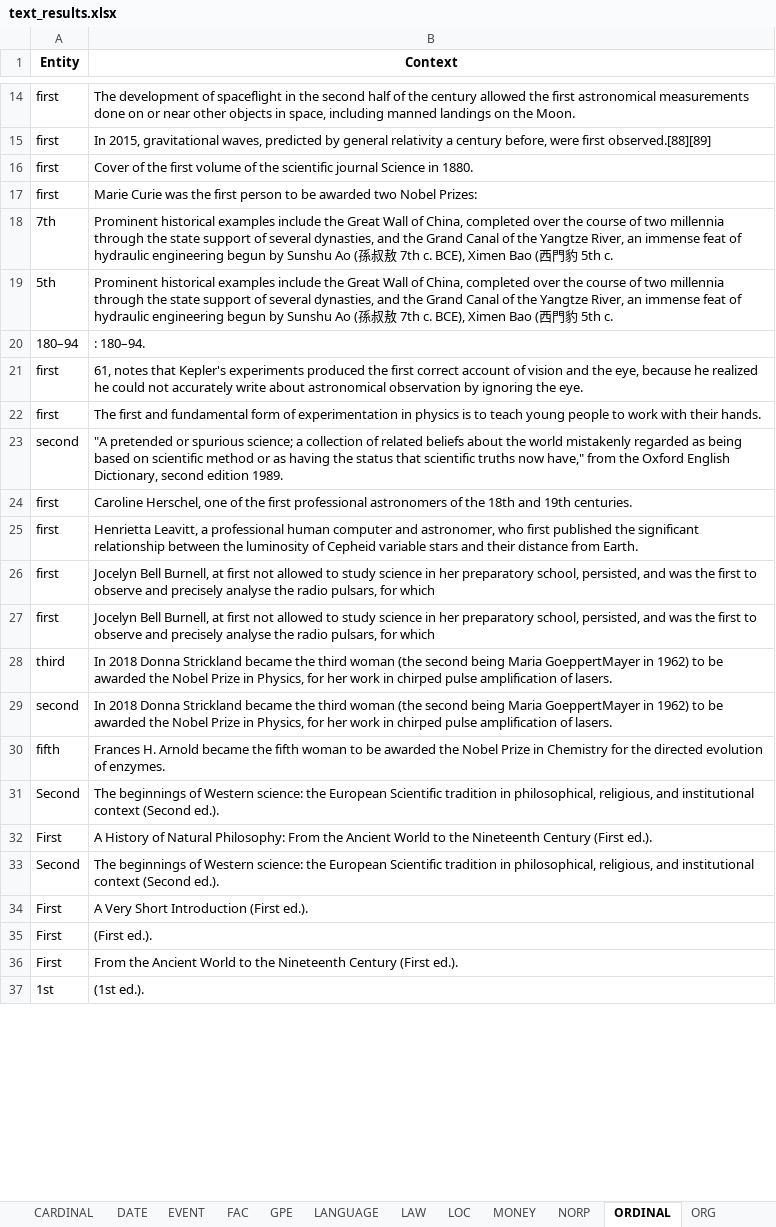
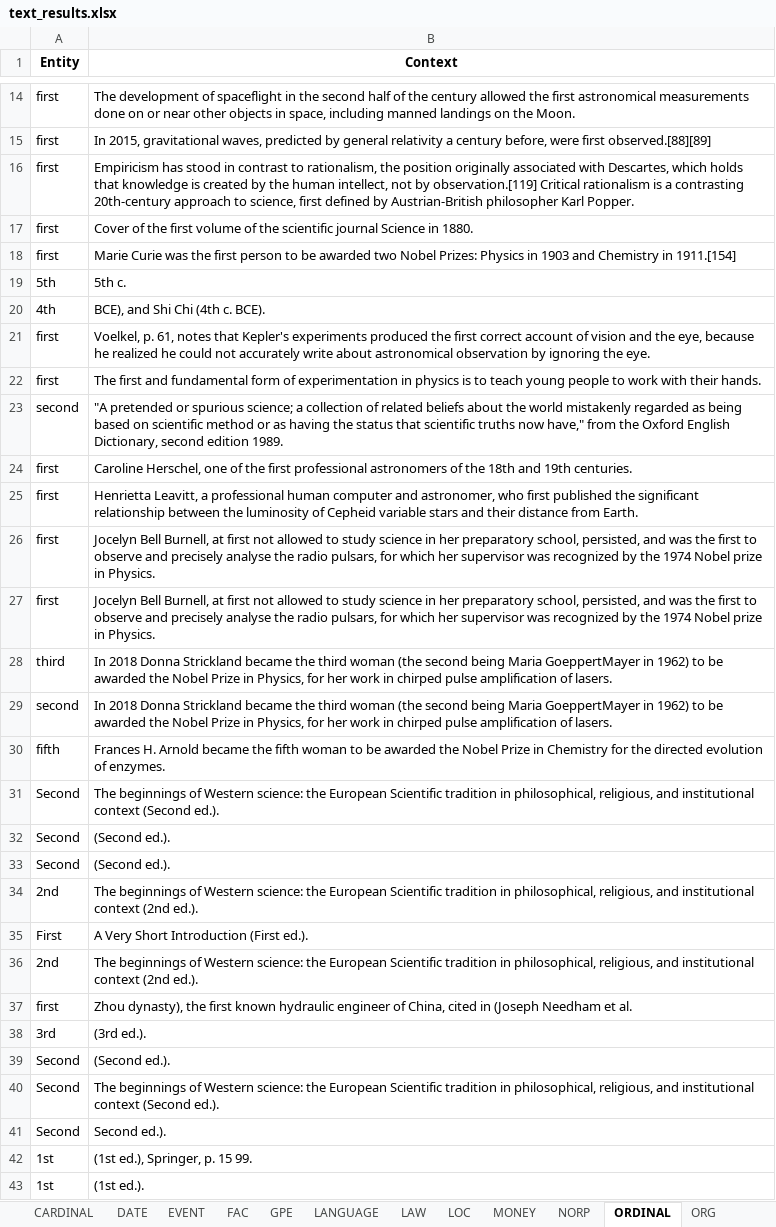
Before and after one commit to Tim-Abwao/named-entity-extractor, an Excel workbook: text_results.xlsx, sheet ORDINAL, drawn as a sheet; only a part is shown, gaps mark what is left out; values as stored, in another font and other column widths than the file's, no borders; removed rows and columns are numbered as before the commit, all else as after; the diff covers the shown part only; the diff names each change by its address in the sheet, - before the commit and + after, or states it on an @@ line.

```diff
--- a/text_results.xlsx (sheet ORDINAL)
+++ b/text_results.xlsx (sheet ORDINAL)
+row 16: first | Empiricism has stood in contrast to rationalism, the position originally associated with Descartes, which holds that knowledge is created by the human intellect, not by observation.[119] Critical rationalism is a contrasting 20th-century approach to science, first defined by Austrian-British philosopher Karl Popper.
-B18 (Context): …Nobel Prizes:
+B18 (Context): …Nobel Prizes: Physics in 1903 and Chemistry in 1911.[154]
-row 18: 7th | Prominent historical examples include the Great Wall of China, completed over the course of two millennia through the state support of several dynasties, and the Grand Canal of the Yangtze River, an immense feat of hydraulic engineering begun by Sunshu Ao (孫叔敖 7th c. BCE), Ximen Bao (西門豹 5th c.
-B19 (Context): Prominent historical examples include the Great Wall of China, completed over the course of two millennia through the state support of several dynasties, and the Grand Canal of the Yangtze River, an immense feat of hydraulic engineering begun by Sunshu Ao (孫叔敖 7th c. BCE), Ximen Bao (西門豹 5th c.
+B19 (Context): 5th c.
-row 20: 180–94 | : 180–94.
+row 20: 4th | BCE), and Shi Chi (4th c. BCE).
-B21 (Context): 61, notes…
+B21 (Context): Voelkel, p. 61, notes…
-B26:B27 (Context): …for which
+B26:B27 (Context): …for which her supervisor was recognized by the 1974 Nobel prize in Physics.
@@ row 40 moved to row 32: Second @@
+row 33: Second | (Second ed.).
+row 34: 2nd | The beginnings of Western science: the European Scientific tradition in philosophical, religious, and institutional context (2nd ed.).
-B35 (Context): A History of Natural Philosophy: From the Ancient World to the Nineteenth Century (First ed.).
+B35 (Context): A Very Short Introduction (First ed.).
+row 36: 2nd | The beginnings of Western science: the European Scientific tradition in philosophical, religious, and institutional context (2nd ed.).
+row 37: first | Zhou dynasty), the first known hydraulic engineer of China, cited in (Joseph Needham et al.
+row 38: 3rd | (3rd ed.).
+row 39: Second | (Second ed.).
-row 34: First | A Very Short Introduction (First ed.).
-row 35: First | (First ed.).
-row 36: First | From the Ancient World to the Nineteenth Century (First ed.).
+row 41: Second | Second ed.).
+row 42: 1st | (1st ed.), Springer, p. 15 99.
```
Also changed, not shown: 3 added rows, 12 removed rows and 4 edited cells elsewhere in this sheet, sheet PERSON, sheet ORG, sheet CARDINAL, sheet GPE, sheet DATE, sheet WORK_OF_ART, 11 more sheets, other sheet tabs, 2 other files.
